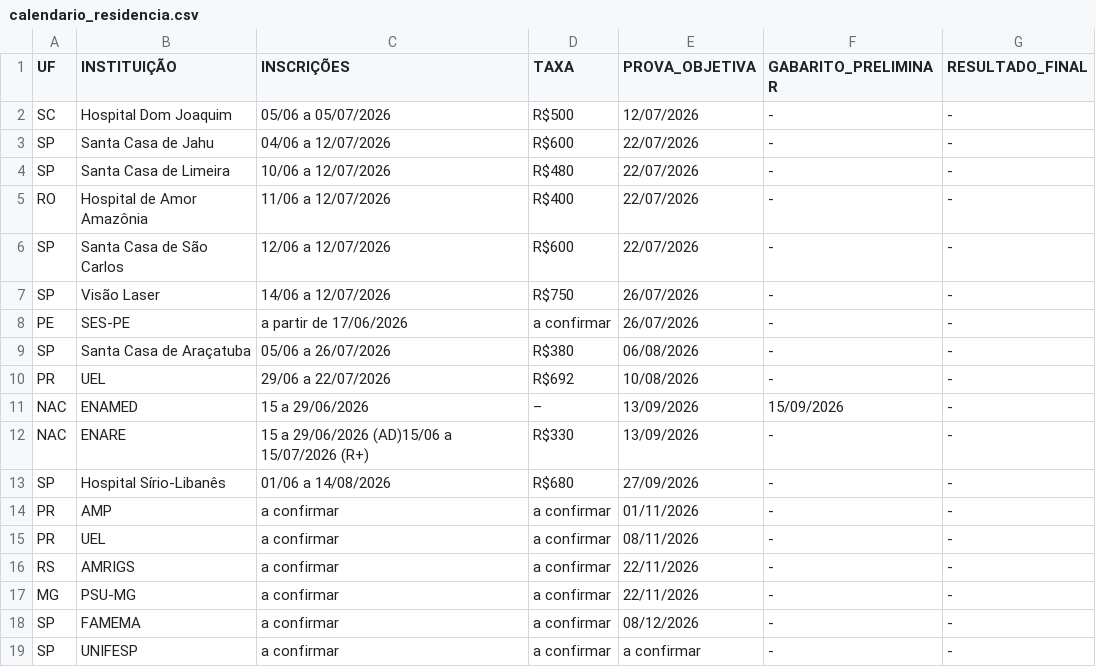
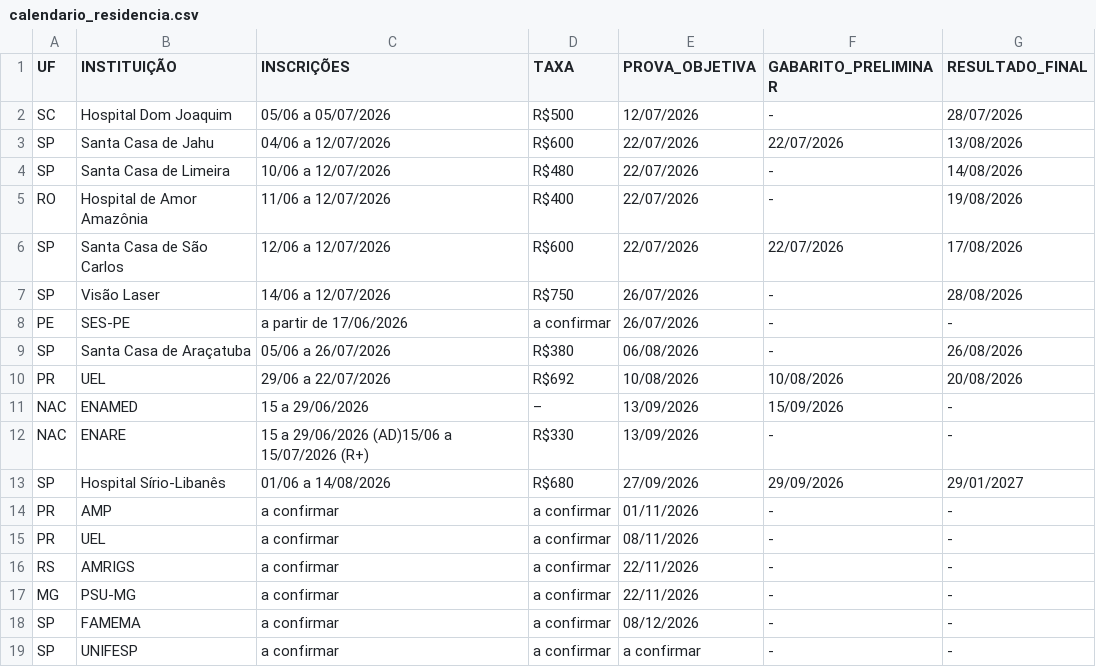
Before and after one commit to cadeteafya/calendario-provas, a CSV file: data/calendario_residencia.csv, drawn as a sheet.

```diff
--- a/data/calendario_residencia.csv
+++ b/data/calendario_residencia.csv
@@ -1,14 +1,14 @@
 UF,INSTITUIÇÃO,INSCRIÇÕES,TAXA,PROVA_OBJETIVA,GABARITO_PRELIMINAR,RESULTADO_FINAL
-SC,Hospital Dom Joaquim,05/06 a 05/07/2026,R$500,12/07/2026,-,-
-SP,Santa Casa de Jahu,04/06 a 12/07/2026,R$600,22/07/2026,-,-
-SP,Santa Casa de Limeira,10/06 a 12/07/2026,R$480,22/07/2026,-,-
-RO,Hospital de Amor Amazônia,11/06 a 12/07/2026,R$400,22/07/2026,-,-
-SP,Santa Casa de São Carlos,12/06 a 12/07/2026,R$600,22/07/2026,-,-
-SP,Visão Laser,14/06 a 12/07/2026,R$750,26/07/2026,-,-
+SC,Hospital Dom Joaquim,05/06 a 05/07/2026,R$500,12/07/2026,-,28/07/2026
+SP,Santa Casa de Jahu,04/06 a 12/07/2026,R$600,22/07/2026,22/07/2026,13/08/2026
+SP,Santa Casa de Limeira,10/06 a 12/07/2026,R$480,22/07/2026,-,14/08/2026
+RO,Hospital de Amor Amazônia,11/06 a 12/07/2026,R$400,22/07/2026,-,19/08/2026
+SP,Santa Casa de São Carlos,12/06 a 12/07/2026,R$600,22/07/2026,22/07/2026,17/08/2026
+SP,Visão Laser,14/06 a 12/07/2026,R$750,26/07/2026,-,28/08/2026
 PE,SES-PE,a partir de 17/06/2026,a confirmar,26/07/2026,-,-
-SP,Santa Casa de Araçatuba,05/06 a 26/07/2026,R$380,06/08/2026,-,-
-PR,UEL,29/06 a 22/07/2026,R$692,10/08/2026,-,-
+SP,Santa Casa de Araçatuba,05/06 a 26/07/2026,R$380,06/08/2026,-,26/08/2026
+PR,UEL,29/06 a 22/07/2026,R$692,10/08/2026,10/08/2026,20/08/2026
 NAC,ENAMED,15 a 29/06/2026,–,13/09/2026,15/09/2026,-
 NAC,ENARE,15 a 29/06/2026 (AD)15/06 a 15/07/2026 (R+),R$330,13/09/2026,-,-
-SP,Hospital Sírio-Libanês,01/06 a 14/08/2026,R$680,27/09/2026,-,-
+SP,Hospital Sírio-Libanês,01/06 a 14/08/2026,R$680,27/09/2026,29/09/2026,29/01/2027
 PR,AMP,a confirmar,a confirmar,01/11/2026,-,-
```
Also changed, not shown: 2 other files.
